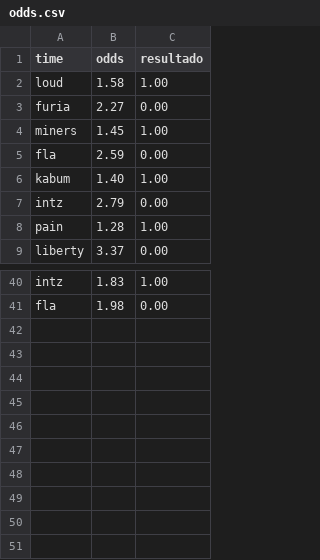
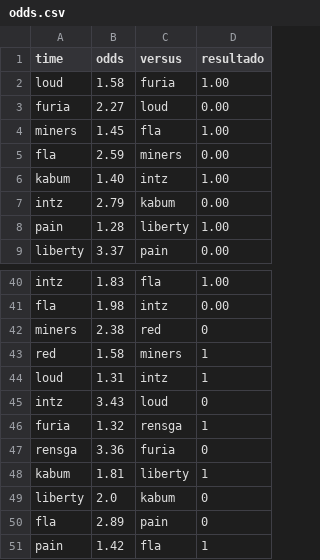
Before and after one commit to bjornhonor/RivarAI, a CSV file: odds.csv, drawn as a sheet; only a part is shown, gaps mark what is left out; the diff names each change by its address in the sheet, - before the commit and + after, or states it on an @@ line.

```diff
--- a/odds.csv
+++ b/odds.csv
+column C (versus), rows 2-9: furia | loud | fla | miners | intz | kabum | liberty | pain; rows 40-41: fla | intz
+row 42: miners | 2.38 | red | 0
+row 43: red | 1.58 | miners | 1
+row 44: loud | 1.31 | intz | 1
+row 45: intz | 3.43 | loud | 0
+row 46: furia | 1.32 | rensga | 1
+row 47: rensga | 3.36 | furia | 0
+row 48: kabum | 1.81 | liberty | 1
+row 49: liberty | 2.0 | kabum | 0
+row 50: fla | 2.89 | pain | 0
+row 51: pain | 1.42 | fla | 1
```
Also changed, not shown: confronto.csv, 2 other files.
